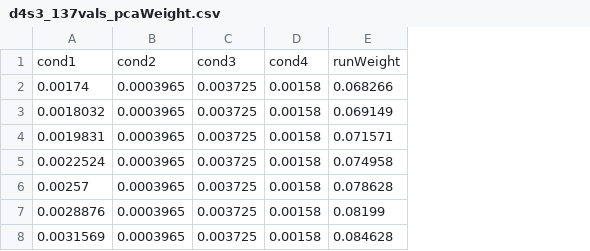
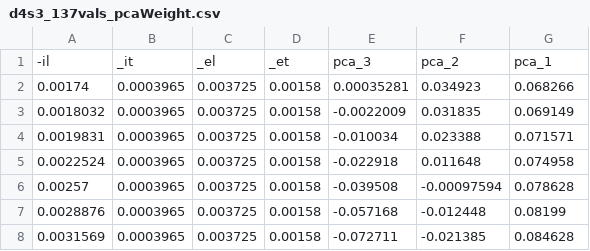
Before and after one commit to SCIInstitute/muViewD3, a CSV file: d4s3_137vals_pcaWeight.csv, drawn as a sheet; only a part is shown; removed rows and columns are numbered as before the commit, all else as after; the diff names each change by its address in the sheet, - before the commit and + after, or states it on an @@ line.

```diff
--- a/d4s3_137vals_pcaWeight.csv
+++ b/d4s3_137vals_pcaWeight.csv
+column E, rows 2-8: 0.00035281 | -0.0022009 | -0.010034 | -0.022918 | -0.039508 | -0.057168 | -0.072711
+column F, rows 2-8: 0.034923 | 0.031835 | 0.023388 | 0.011648 | -0.00097594 | -0.012448 | -0.021385
-row 1: cond1 | cond2 | cond3 | cond4 | runWeight
+row 1: -il | _it | _el | _et | pca_3 | pca_2 | pca_1
```
Also changed, not shown: 6 other files.
